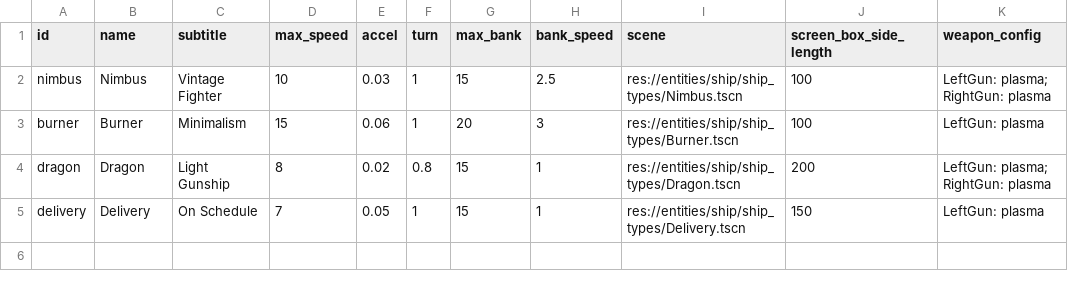
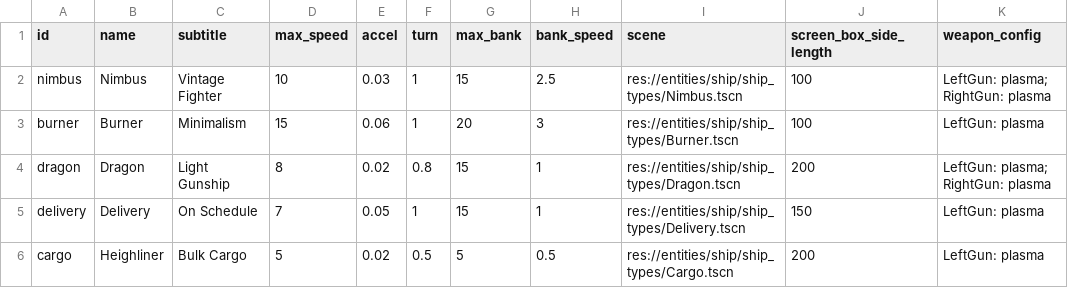
Before and after one commit to EamonnMR/galactic-night, a CSV file: data/ships.csv, drawn as a sheet; the diff names each change by its address in the sheet, - before the commit and + after, or states it on an @@ line.

Commit message:
Puts the 'heighliner' cargo ship in

```diff
--- a/data/ships.csv
+++ b/data/ships.csv
+row 6: cargo | Heighliner | Bulk Cargo | 5 | 0.02 | 0.5 | 5 | 0.5 | res://entities/ship/ship_types/Cargo.tscn | 200 | LeftGun: plasma
```
Also changed, not shown: data/spawns.csv, 32 other files.
